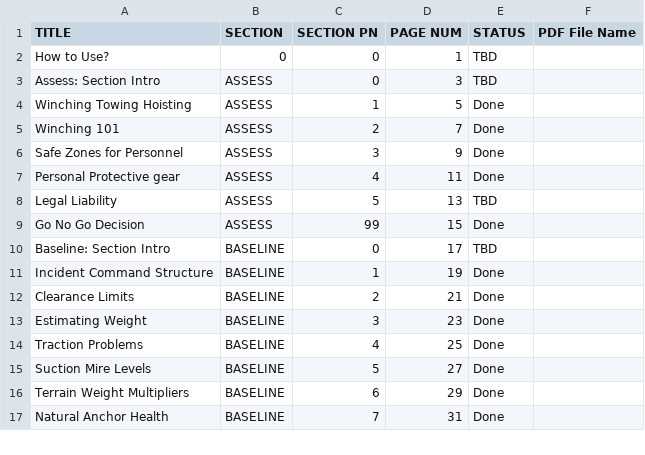
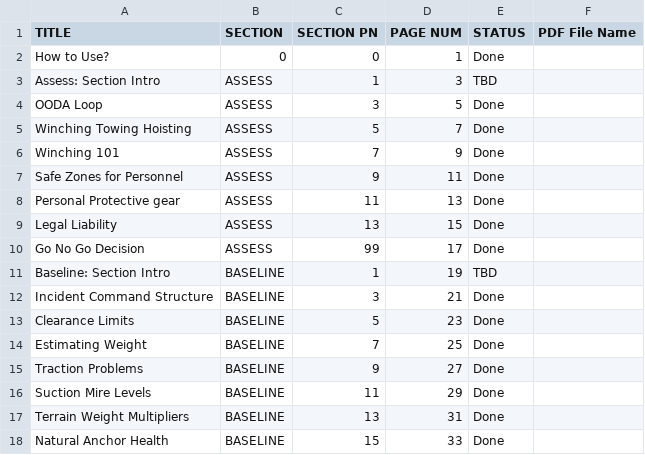
Before and after one commit to zeisys-amadhavan/glovebox-reference-manual, a CSV file: toc.csv, drawn as a sheet; only a part is shown; the diff covers the shown part only.

Commit message:
Add files via upload

```diff
--- a/toc.csv
+++ b/toc.csv
@@ -1,17 +1,18 @@
 TITLE,SECTION,SECTION PN,PAGE NUM,STATUS,PDF File Name
-How to Use?,0,0,1,TBD,
-Assess: Section Intro,ASSESS,0,3,TBD,
-Winching Towing Hoisting,ASSESS,1,5,Done,
-Winching 101,ASSESS,2,7,Done,
-Safe Zones for Personnel,ASSESS,3,9,Done,
-Personal Protective gear,ASSESS,4,11,Done,
-Legal Liability,ASSESS,5,13,TBD,
-Go No Go Decision,ASSESS,99,15,Done,
-Baseline: Section Intro,BASELINE,0,17,TBD,
-Incident Command Structure,BASELINE,1,19,Done,
-Clearance Limits,BASELINE,2,21,Done,
-Estimating Weight,BASELINE,3,23,Done,
-Traction Problems,BASELINE,4,25,Done,
-Suction Mire Levels,BASELINE,5,27,Done,
-Terrain Weight Multipliers,BASELINE,6,29,Done,
-Natural Anchor Health,BASELINE,7,31,Done,
+How to Use?,0,0,1,Done,
+Assess: Section Intro,ASSESS,1,3,TBD,
+OODA Loop,ASSESS,3,5,Done,
+Winching Towing Hoisting,ASSESS,5,7,Done,
+Winching 101,ASSESS,7,9,Done,
+Safe Zones for Personnel,ASSESS,9,11,Done,
+Personal Protective gear,ASSESS,11,13,Done,
+Legal Liability,ASSESS,13,15,Done,
+Go No Go Decision,ASSESS,99,17,Done,
+Baseline: Section Intro,BASELINE,1,19,TBD,
+Incident Command Structure,BASELINE,3,21,Done,
+Clearance Limits,BASELINE,5,23,Done,
+Estimating Weight,BASELINE,7,25,Done,
+Traction Problems,BASELINE,9,27,Done,
+Suction Mire Levels,BASELINE,11,29,Done,
+Terrain Weight Multipliers,BASELINE,13,31,Done,
+Natural Anchor Health,BASELINE,15,33,Done,
```
Also changed, not shown: 2 added rows, 1 removed row and 139 edited cells elsewhere in this file.
